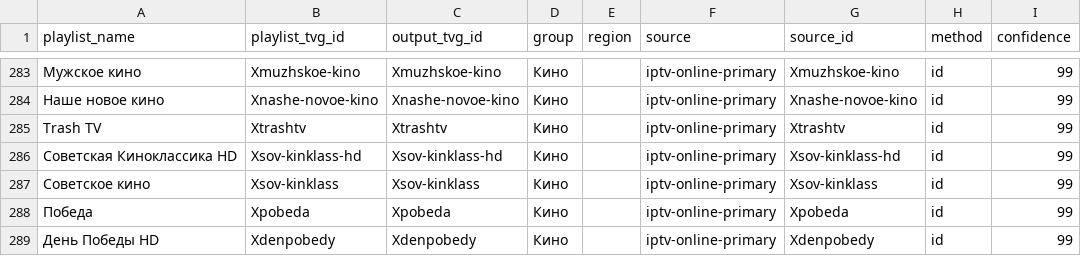
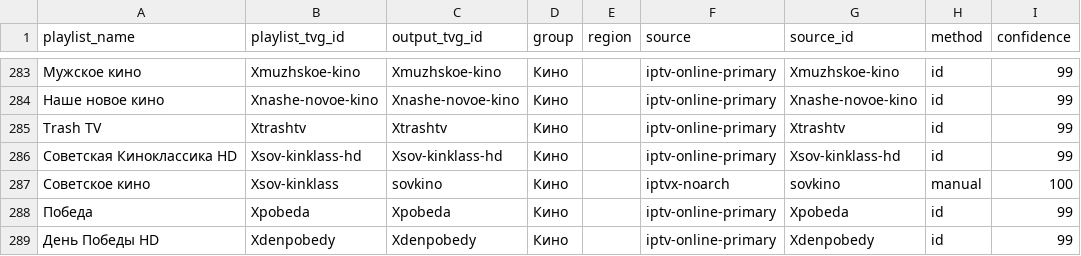
Before and after one commit to peter96son/iptv-epg-builder, a CSV file: data/epg-bindings.csv, drawn as a sheet; only a part is shown, gaps mark what is left out.

Commit message:
Fix Soviet Cinema EPG binding

```diff
--- a/data/epg-bindings.csv
+++ b/data/epg-bindings.csv
@@ -286,3 +286,3 @@ Trash TV,Xtrashtv,Xtrashtv,Кино,,iptv-online-primary,Xtrashtv,id,99
 Советская Киноклассика HD,Xsov-kinklass-hd,Xsov-kinklass-hd,Кино,,iptv-online-primary,Xsov-kinklass-hd,id,99
-Советское кино,Xsov-kinklass,Xsov-kinklass,Кино,,iptv-online-primary,Xsov-kinklass,id,99
+Советское кино,Xsov-kinklass,sovkino,Кино,,iptvx-noarch,sovkino,manual,100
 Победа,Xpobeda,Xpobeda,Кино,,iptv-online-primary,Xpobeda,id,99
```
Also changed, not shown: 1 other file.
